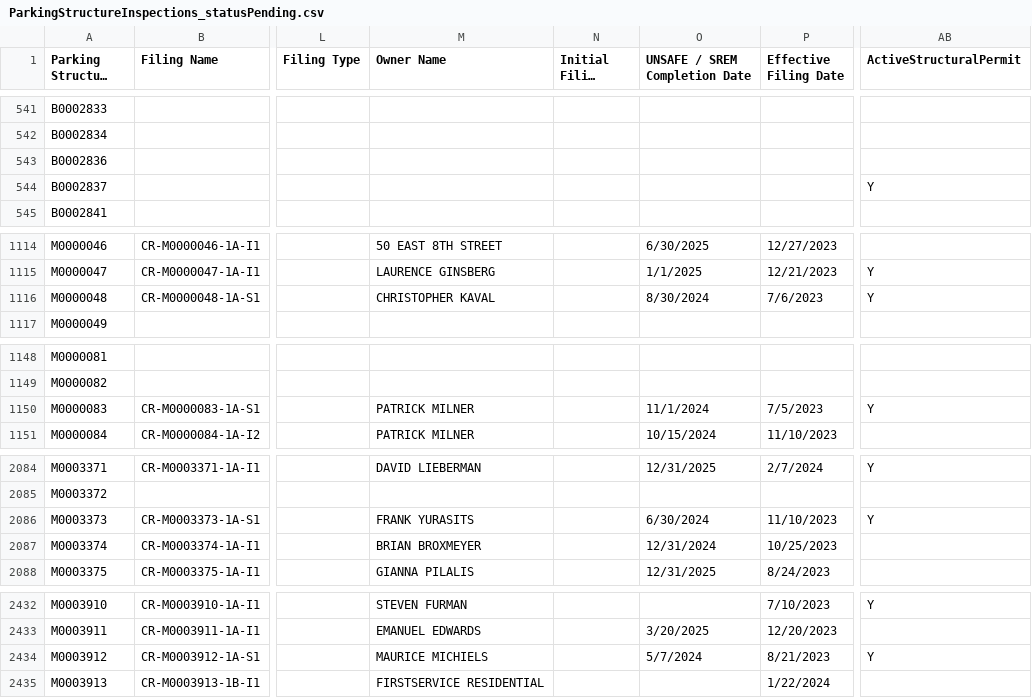
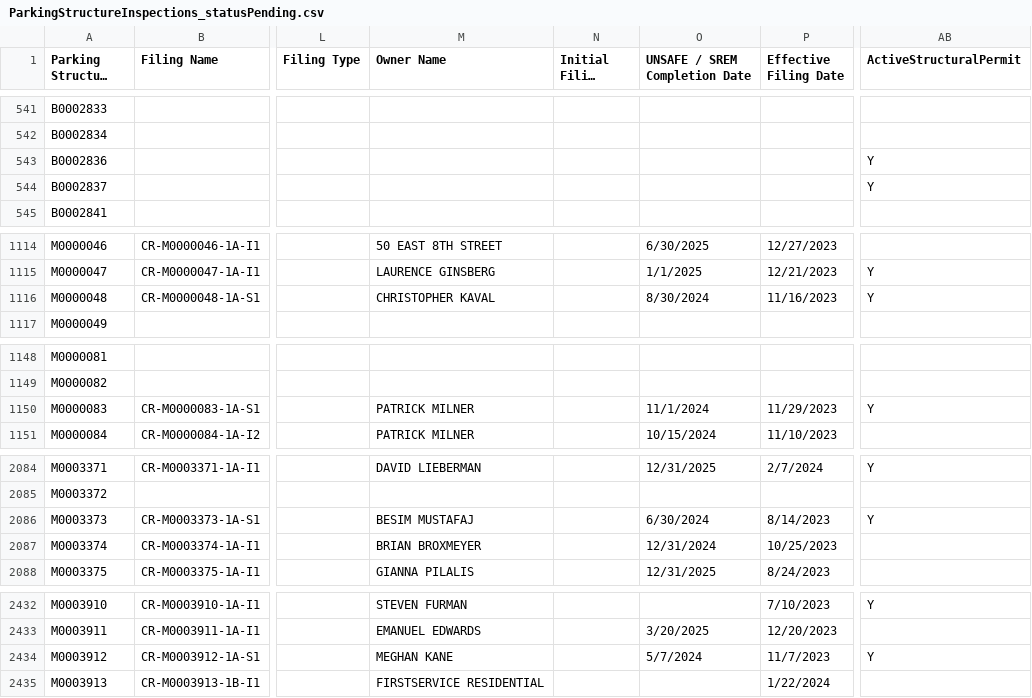
Before and after one commit to NYCDOB/ParkingStructures, a CSV file: data/ParkingStructureInspections_statusPending.csv, drawn as a sheet; only a part is shown, gaps mark what is left out; long unchanged cells end in …; the diff covers the shown part only; the diff names each change by its address in the sheet, - before the commit and + after, or states it on an @@ line.

```diff
--- a/data/ParkingStructureInspections_statusPending.csv
+++ b/data/ParkingStructureInspections_statusPending.csv
-AB543 (ActiveStructuralPermit): (empty)
+AB543 (ActiveStructuralPermit): Y
-P1116 (Effective Filing Date): 7/6/2023
+P1116 (Effective Filing Date): 11/16/2023
-P1150 (Effective Filing Date): 7/5/2023
+P1150 (Effective Filing Date): 11/29/2023
-M2086 (Owner Name): FRANK YURASITS
+M2086 (Owner Name): BESIM MUSTAFAJ
-P2086 (Effective Filing Date): 11/10/2023
+P2086 (Effective Filing Date): 8/14/2023
-M2434 (Owner Name): MAURICE MICHIELS
+M2434 (Owner Name): MEGHAN KANE
-P2434 (Effective Filing Date): 8/21/2023
+P2434 (Effective Filing Date): 11/7/2023
```
Also changed, not shown: 25 edited cells elsewhere in this file.
